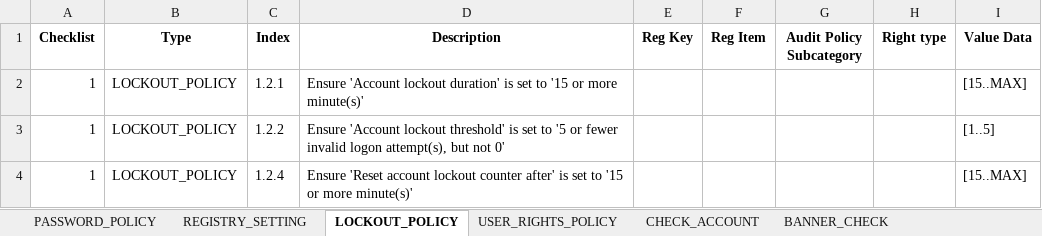
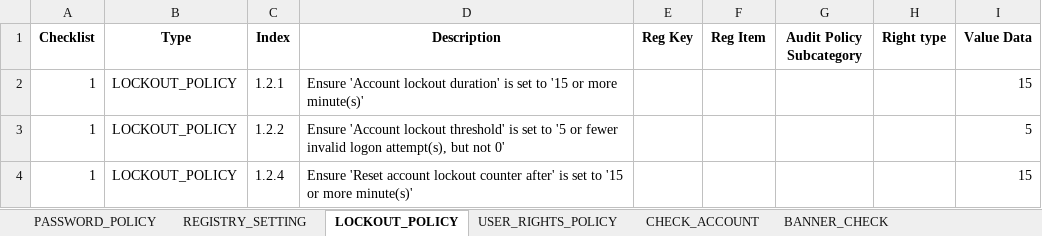
Before and after one commit to Myohannn/CIS-Auditor-Windows, an Excel workbook: CIS Assessor Remote/src/win10_v10.xlsx, sheet LOCKOUT_POLICY, drawn as a sheet; values as stored, in another font and other column widths than the file's, no borders; the diff names each change by its address in the sheet, - before the commit and + after, or states it on an @@ line.

```diff
--- a/CIS Assessor Remote/src/win10_v10.xlsx (sheet LOCKOUT_POLICY)
+++ b/CIS Assessor Remote/src/win10_v10.xlsx (sheet LOCKOUT_POLICY)
-I2 (Value Data): [15..MAX]
+I2 (Value Data): 15
-I3 (Value Data): [1..5]
+I3 (Value Data): 5
-I4 (Value Data): [15..MAX]
+I4 (Value Data): 15
```
Also changed, not shown: sheet REGISTRY_SETTING, sheet REG_CHECK, CIS Assessor Remote/out/remote_output_v12.xlsx, CIS Assessor Remote/src/win10_v9.xlsx, 41 other files.
